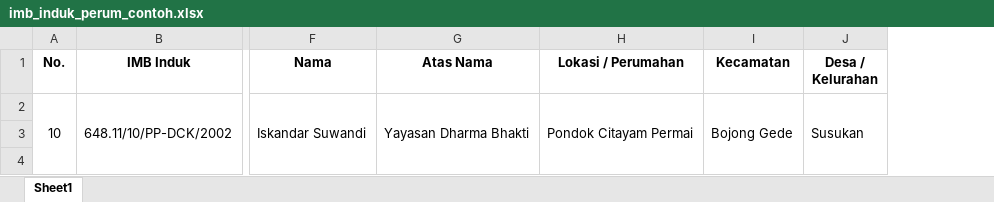
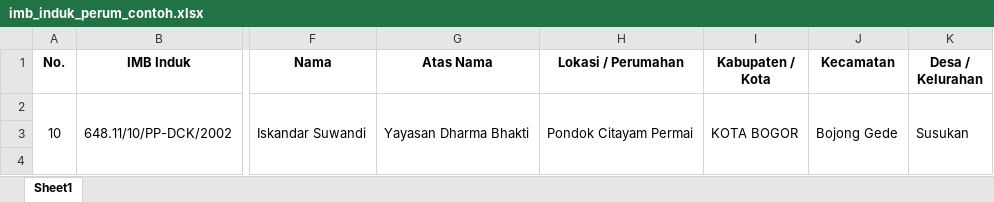
Before and after one commit to Kigamekun/IMB-NEW, an Excel workbook: public/template/imb_induk_perum_contoh.xlsx, sheet Sheet1, drawn as a sheet; only a part is shown, gaps mark what is left out; values as stored, in another font and other column widths than the file's, no borders; the diff names each change by its address in the sheet, - before the commit and + after, or states it on an @@ line.

```diff
--- a/public/template/imb_induk_perum_contoh.xlsx (sheet Sheet1)
+++ b/public/template/imb_induk_perum_contoh.xlsx (sheet Sheet1)
+column I (Kabupaten / Kota), row 2: KOTA BOGOR
```
Also changed, not shown: public/template/imb_induk_non_perum_contoh.xlsx, public/template/imb_pecahan_contoh.xlsx, 54 other files.
